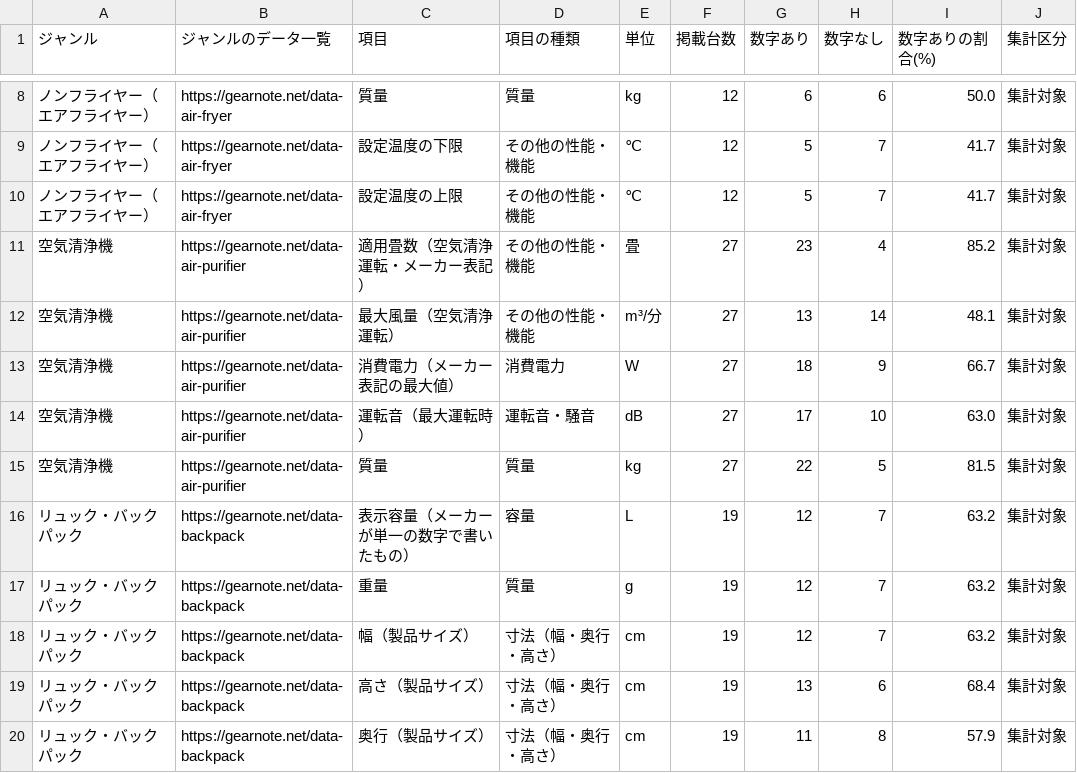
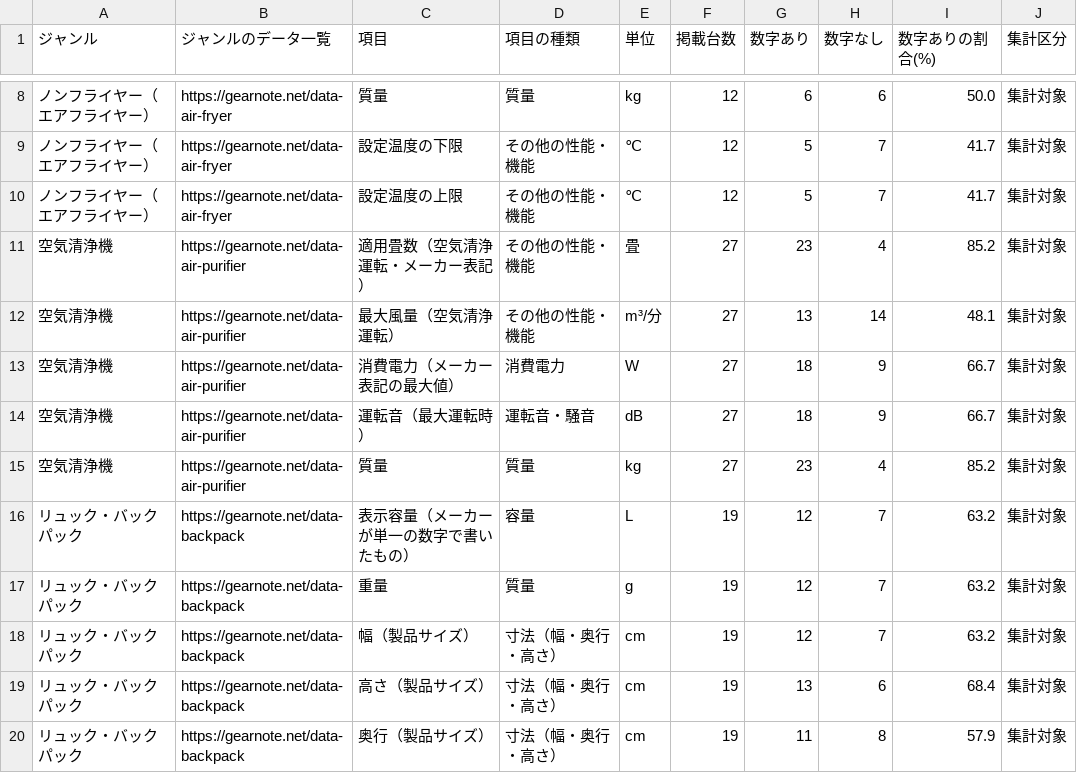
Before and after one commit to gearnote/gearnote-site, a CSV file: data-spec-disclosure.csv, drawn as a sheet; only a part is shown, gaps mark what is left out.

```diff
--- a/data-spec-disclosure.csv
+++ b/data-spec-disclosure.csv
@@ -13,4 +13,4 @@
 空気清浄機,https://gearnote.net/data-air-purifier,消費電力（メーカー表記の最大値）,消費電力,W,27,18,9,66.7,集計対象
-空気清浄機,https://gearnote.net/data-air-purifier,運転音（最大運転時）,運転音・騒音,dB,27,17,10,63.0,集計対象
-空気清浄機,https://gearnote.net/data-air-purifier,質量,質量,kg,27,22,5,81.5,集計対象
+空気清浄機,https://gearnote.net/data-air-purifier,運転音（最大運転時）,運転音・騒音,dB,27,18,9,66.7,集計対象
+空気清浄機,https://gearnote.net/data-air-purifier,質量,質量,kg,27,23,4,85.2,集計対象
 リュック・バックパック,https://gearnote.net/data-backpack,表示容量（メーカーが単一の数字で書いたもの）,容量,L,19,12,7,63.2,集計対象
```
Also changed, not shown: 43 other files.
